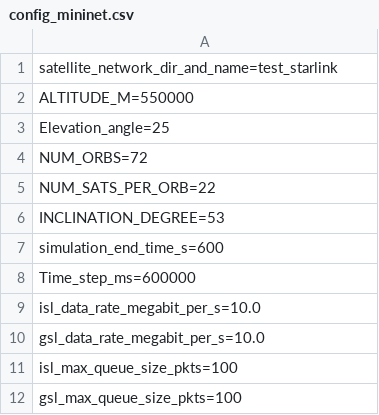
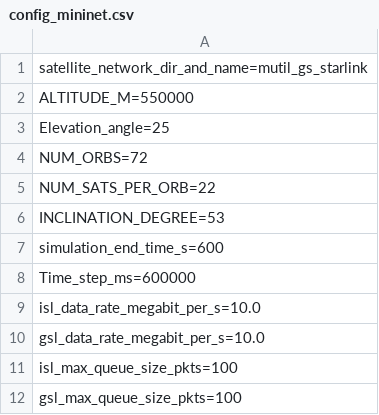
Before and after one commit to wuliuqi567/MCNPaper, a CSV file: config_mininet.csv, drawn as a sheet.

```diff
--- a/config_mininet.csv
+++ b/config_mininet.csv
@@ -1,2 +1,2 @@
-satellite_network_dir_and_name=test_starlink
+satellite_network_dir_and_name=mutil_gs_starlink
 ALTITUDE_M=550000
```
Also changed, not shown: 3 other files.
